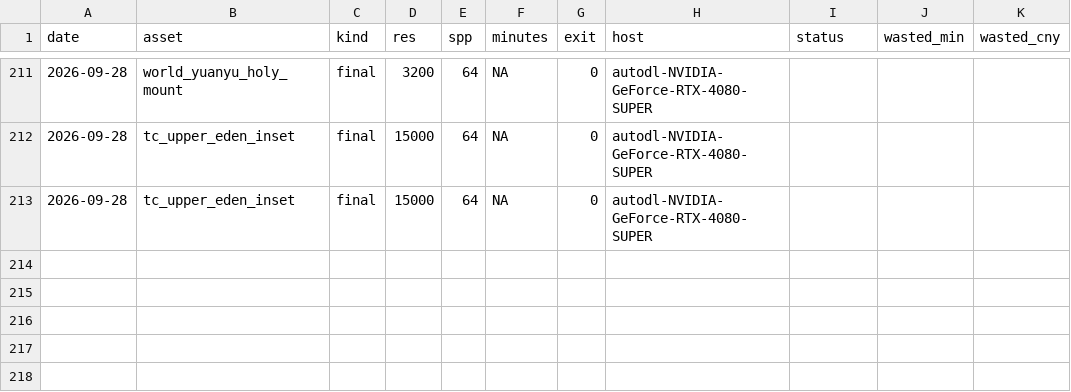
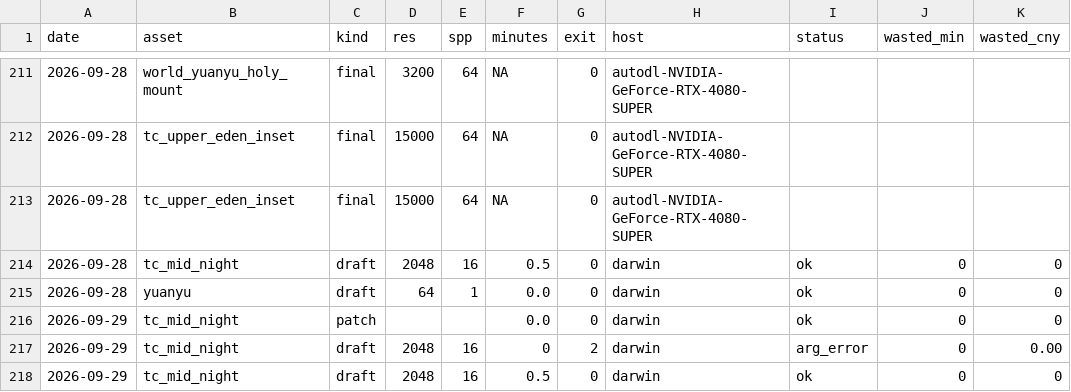
Before and after one commit to kcgoofee-jpg/my-tavern-experiments, a CSV file: logs/render_times.csv, drawn as a sheet; only a part is shown, gaps mark what is left out.

```diff
--- a/logs/render_times.csv
+++ b/logs/render_times.csv
@@ -213 +213,6 @@ date,asset,kind,res,spp,minutes,exit,host,status,wasted_min,wasted_cny
 2026-09-28,tc_upper_eden_inset,final,15000,64,NA,0,autodl-NVIDIA-GeForce-RTX-4080-SUPER
+2026-09-28,tc_mid_night,draft,2048,16,0.5,0,darwin,ok,0,0
+2026-09-28,yuanyu,draft,64,1,0.0,0,darwin,ok,0,0
+2026-09-29,tc_mid_night,patch,,,0.0,0,darwin,ok,0,0
+2026-09-29,tc_mid_night,draft,2048,16,0,2,darwin,arg_error,0,0.00
+2026-09-29,tc_mid_night,draft,2048,16,0.5,0,darwin,ok,0,0
```
Also changed, not shown: 1 other file.
